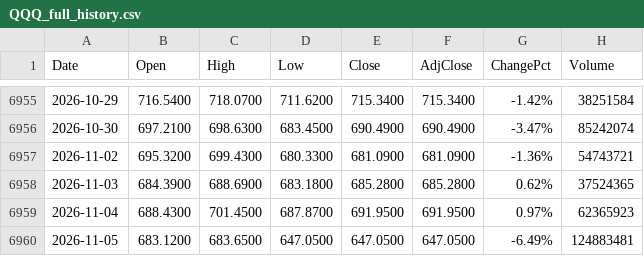
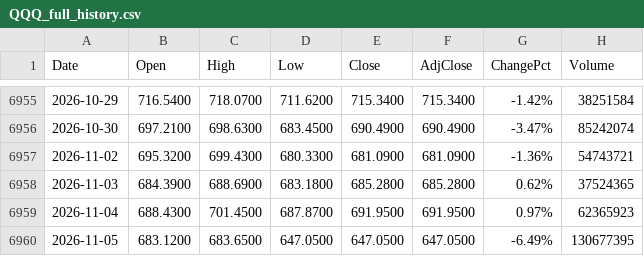
Before and after one commit to fanruihwaiting8/SMHDataAnalysis, a CSV file: Input/QQQ_full_history.csv, drawn as a sheet; only a part is shown, gaps mark what is left out.

```diff
--- a/Input/QQQ_full_history.csv
+++ b/Input/QQQ_full_history.csv
@@ -6959,2 +6959,2 @@ Date,Open,High,Low,Close,AdjClose,ChangePct,Volume
 2026-11-04,688.4300,701.4500,687.8700,691.9500,691.9500,0.97%,62365923
-2026-11-05,683.1200,683.6500,647.0500,647.0500,647.0500,-6.49%,124883481
+2026-11-05,683.1200,683.6500,647.0500,647.0500,647.0500,-6.49%,130677395
```
Also changed, not shown: Input/SMH_full_history.csv, Input/SOXL_full_history.csv, 4 other files.
